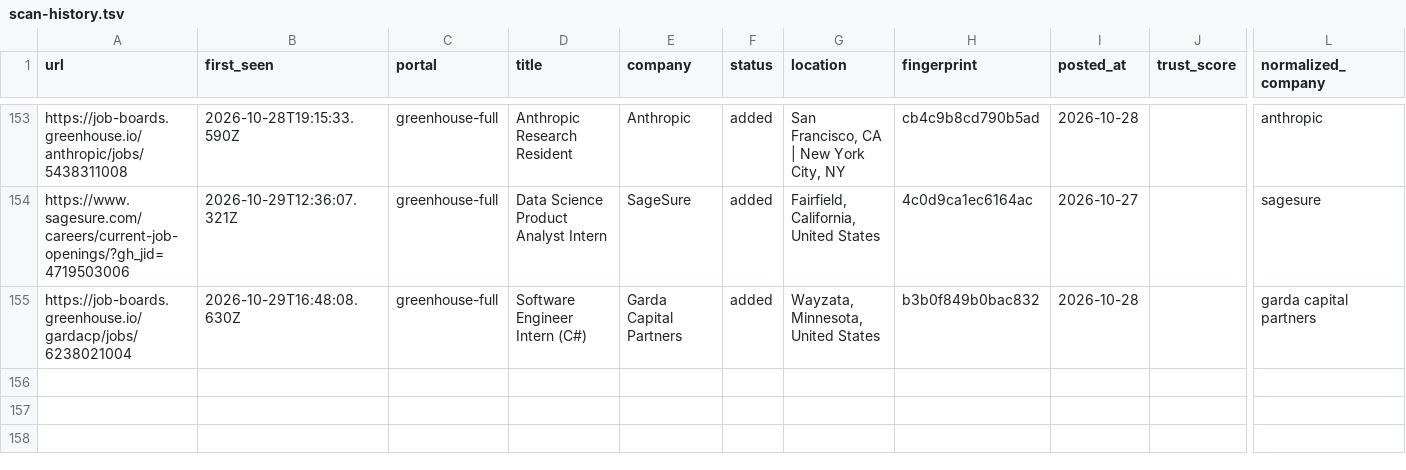
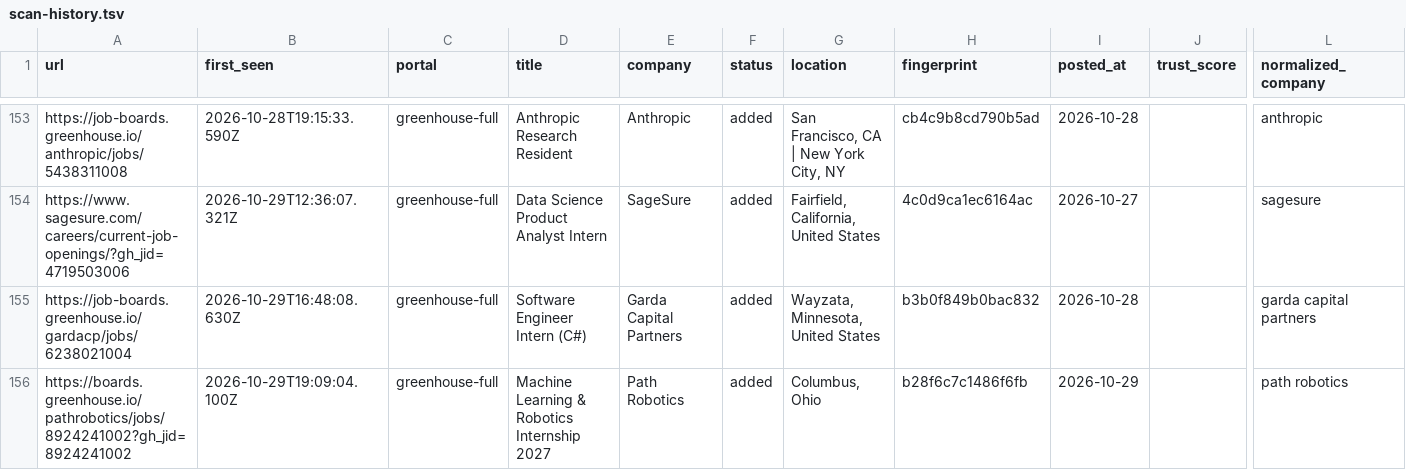
Before and after one commit to tanaymihani/intern-ops, a TSV file: data/scan-history.tsv, drawn as a sheet; only a part is shown, gaps mark what is left out; rows hold the shown columns only; the diff names each change by its address in the sheet, - before the commit and + after, or states it on an @@ line.

```diff
--- a/data/scan-history.tsv
+++ b/data/scan-history.tsv
+row 156: https://boards.greenhouse.io/pathrobotics/jobs/8924241002?gh_jid=8924241002 | 2026-10-29T19:09:04.100Z | greenhouse-full | Machine Learning & Robotics Internship 2027 | Path Robotics | added | Columbus, Ohio | b28f6c7c1486f6fb | 2026-10-29 |  | path robotics
```
Also changed, not shown: 3 other files.
